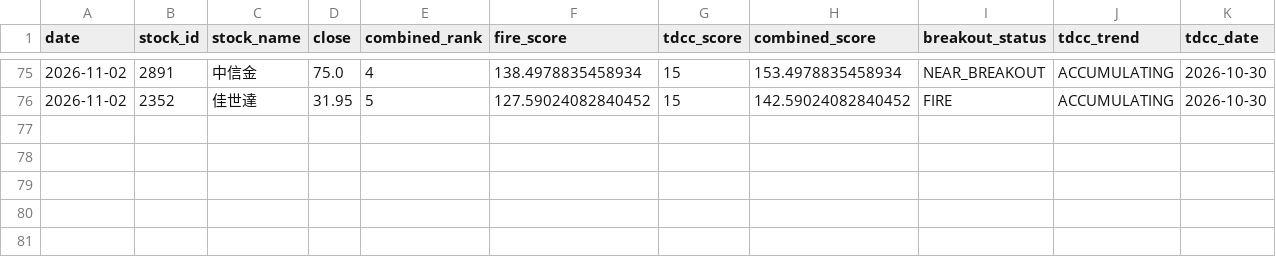
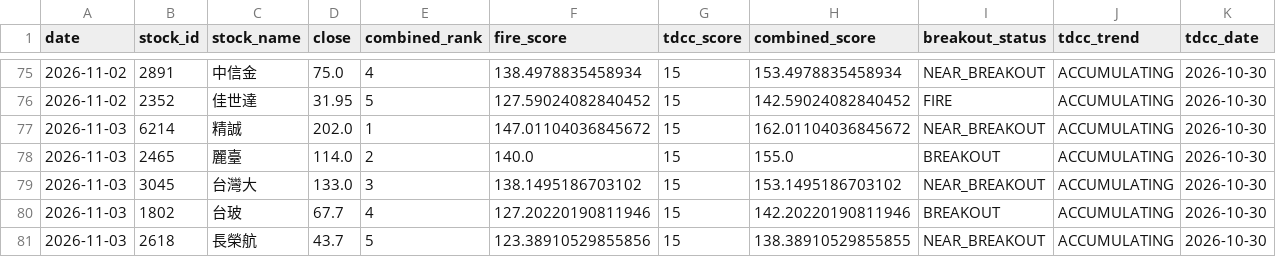
Before and after one commit to seagate1021-code/taiwan-stock-radar, a CSV file: data/history/combined_picks_history.csv, drawn as a sheet; only a part is shown, gaps mark what is left out; the diff names each change by its address in the sheet, - before the commit and + after, or states it on an @@ line.

```diff
--- a/data/history/combined_picks_history.csv
+++ b/data/history/combined_picks_history.csv
+row 77: 2026-11-03 | 6214 | 精誠 | 202.0 | 1 | 147.01104036845672 | 15 | 162.01104036845672 | NEAR_BREAKOUT | ACCUMULATING | 2026-10-30
+row 78: 2026-11-03 | 2465 | 麗臺 | 114.0 | 2 | 140.0 | 15 | 155.0 | BREAKOUT | ACCUMULATING | 2026-10-30
+row 79: 2026-11-03 | 3045 | 台灣大 | 133.0 | 3 | 138.1495186703102 | 15 | 153.1495186703102 | NEAR_BREAKOUT | ACCUMULATING | 2026-10-30
+row 80: 2026-11-03 | 1802 | 台玻 | 67.7 | 4 | 127.20220190811946 | 15 | 142.20220190811946 | BREAKOUT | ACCUMULATING | 2026-10-30
+row 81: 2026-11-03 | 2618 | 長榮航 | 43.7 | 5 | 123.38910529855856 | 15 | 138.38910529855855 | NEAR_BREAKOUT | ACCUMULATING | 2026-10-30
```
Also changed, not shown: data/history/combined_top_picks.csv, data/history/technical_indicators.csv, 2 other files.
